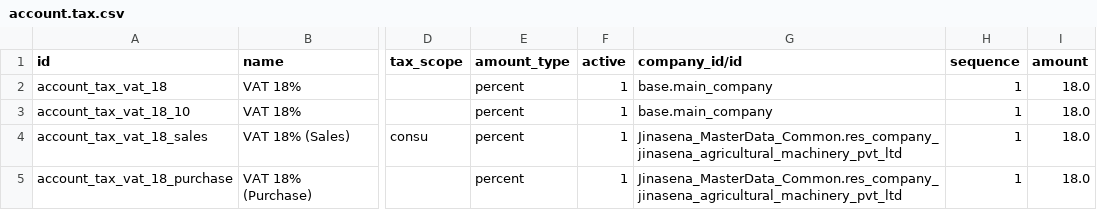
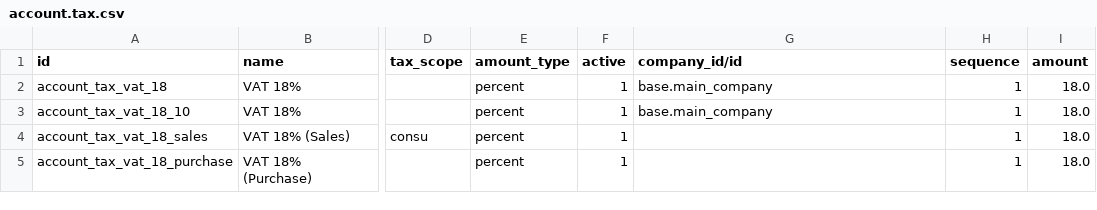
Before and after one commit to sanjayaWjinasena/Jinasena_MasterData_Accounting, a CSV file: data/account.tax.csv, drawn as a sheet; only a part is shown, gaps mark what is left out; the diff names each change by its address in the sheet, - before the commit and + after, or states it on an @@ line.

```diff
--- a/data/account.tax.csv
+++ b/data/account.tax.csv
-G4:G5 (company_id/id): Jinasena_MasterData_Common.res_company_jinasena_agricultural_machinery_pvt_ltd
+G4:G5 (company_id/id): (empty)
```
Also changed, not shown: data/account.journal.csv, data/account.payment.term.csv, 6 other files.
